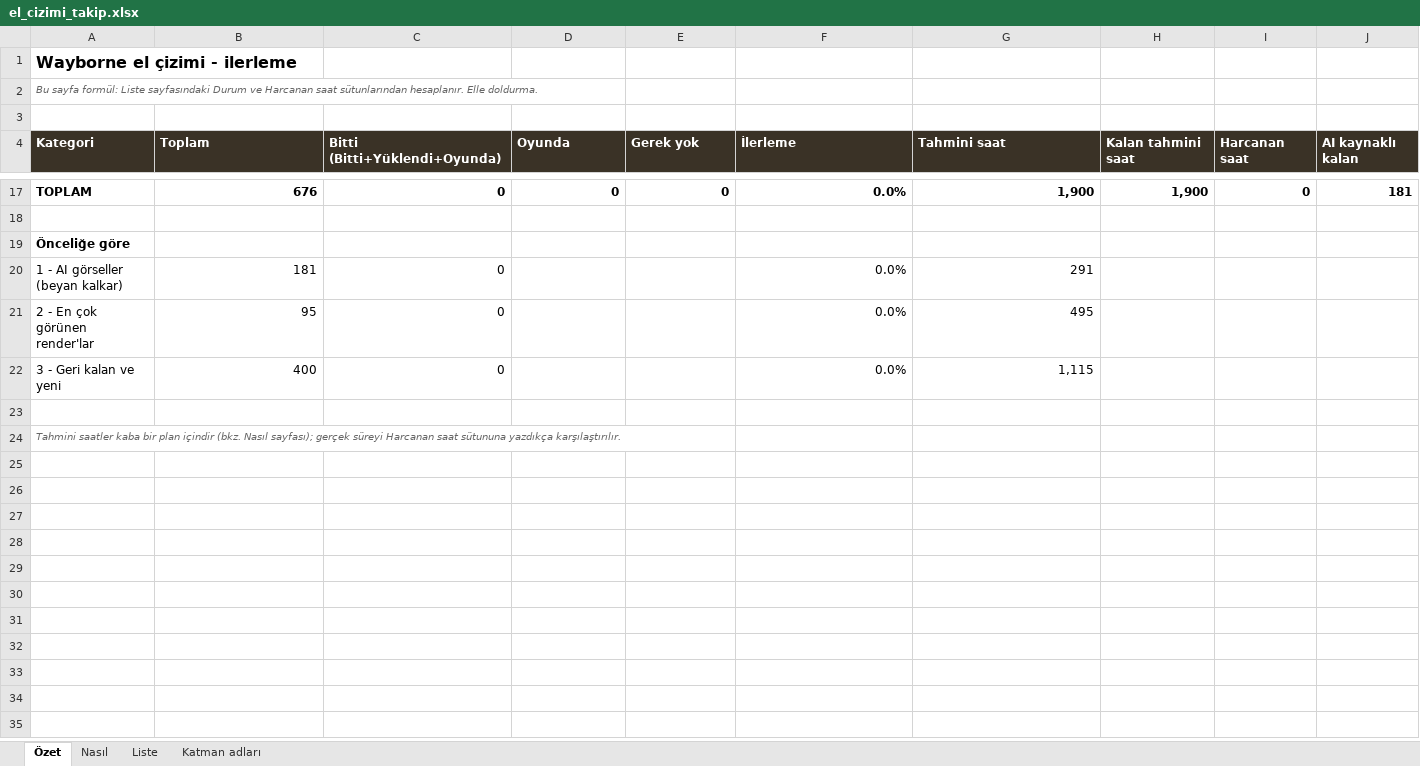
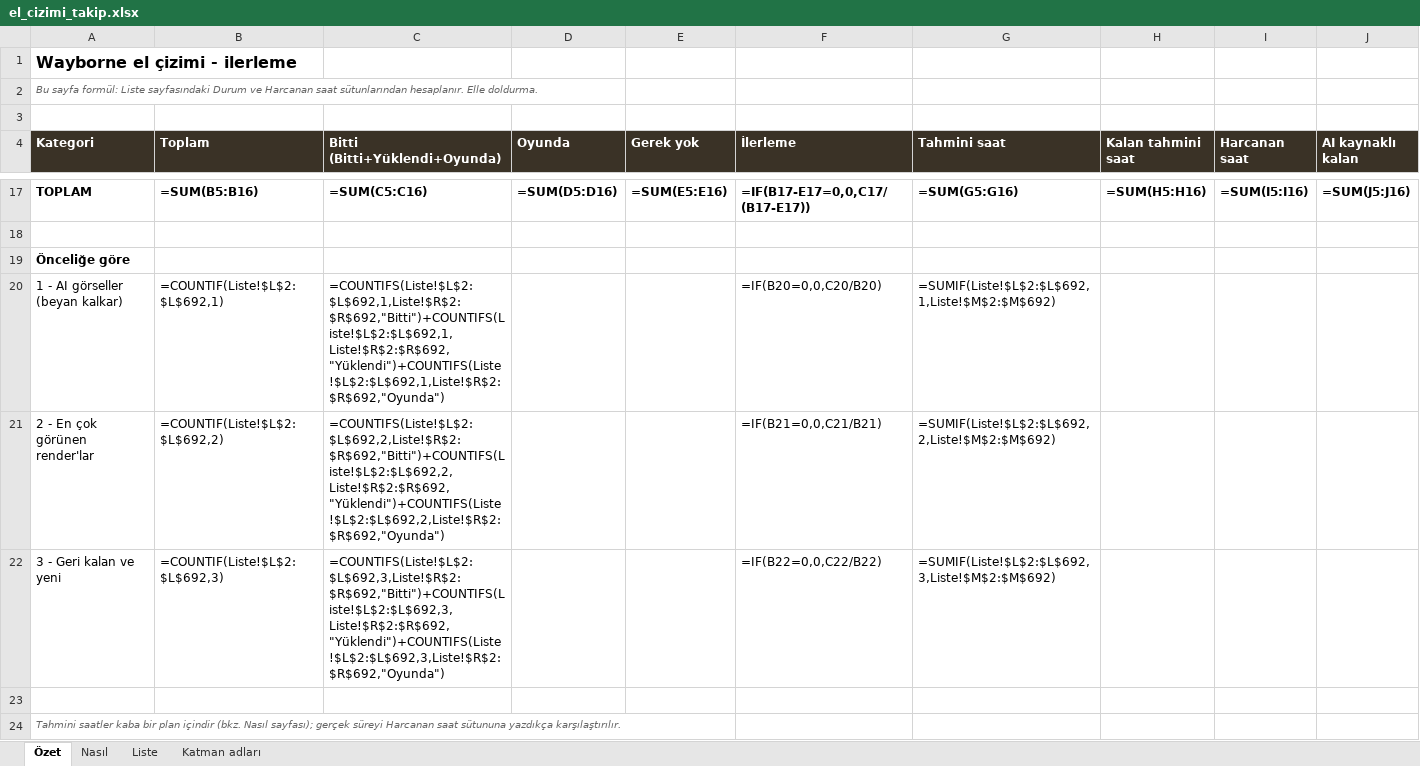
Before and after one commit to ulubatuhan/wayborne, an Excel workbook: docs/el_cizimi/el_cizimi_takip.xlsx, sheet Özet, drawn as a sheet; only a part is shown, gaps mark what is left out; values as stored, in another font and other column widths than the file's, no borders; formulas without a stored value are shown as written; the diff covers the shown part only; the diff names each change by its address in the sheet, - before the commit and + after, or states it on an @@ line.

```diff
--- a/docs/el_cizimi/el_cizimi_takip.xlsx (sheet Özet)
+++ b/docs/el_cizimi/el_cizimi_takip.xlsx (sheet Özet)
-B17 (Toplam): 676
+B17 (Toplam): =SUM(B5:B16)
-C17 (Bitti (Bitti+Yüklendi+Oyunda)): 0
+C17 (Bitti (Bitti+Yüklendi+Oyunda)): =SUM(C5:C16)
-D17 (Oyunda): 0
+D17 (Oyunda): =SUM(D5:D16)
-E17 (Gerek yok): 0
+E17 (Gerek yok): =SUM(E5:E16)
-F17 (İlerleme): 0.0%
+F17 (İlerleme): =IF(B17-E17=0,0,C17/(B17-E17))
-G17 (Tahmini saat): 1,900
+G17 (Tahmini saat): =SUM(G5:G16)
-H17 (Kalan tahmini saat): 1,900
+H17 (Kalan tahmini saat): =SUM(H5:H16)
-I17 (Harcanan saat): 0
+I17 (Harcanan saat): =SUM(I5:I16)
-J17 (AI kaynaklı kalan): 181
+J17 (AI kaynaklı kalan): =SUM(J5:J16)
-B20 (Toplam): 181
+B20 (Toplam): =COUNTIF(Liste!$L$2:$L$692,1)
-C20 (Bitti (Bitti+Yüklendi+Oyunda)): 0
+C20 (Bitti (Bitti+Yüklendi+Oyunda)): =COUNTIFS(Liste!$L$2:$L$692,1,Liste!$R$2:$R$692,"Bitti")+COUNTIFS(Liste!$L$2:$L$692,1,Liste!$R$2:$R$692,"Yüklendi")+COUNTIFS(Liste!$L$2:$L$692,1,Liste!$R$2:$R$692,"Oyunda")
-F20 (İlerleme): 0.0%
+F20 (İlerleme): =IF(B20=0,0,C20/B20)
-G20 (Tahmini saat): 291
+G20 (Tahmini saat): =SUMIF(Liste!$L$2:$L$692,1,Liste!$M$2:$M$692)
-B21 (Toplam): 95
+B21 (Toplam): =COUNTIF(Liste!$L$2:$L$692,2)
-C21 (Bitti (Bitti+Yüklendi+Oyunda)): 0
+C21 (Bitti (Bitti+Yüklendi+Oyunda)): =COUNTIFS(Liste!$L$2:$L$692,2,Liste!$R$2:$R$692,"Bitti")+COUNTIFS(Liste!$L$2:$L$692,2,Liste!$R$2:$R$692,"Yüklendi")+COUNTIFS(Liste!$L$2:$L$692,2,Liste!$R$2:$R$692,"Oyunda")
-F21 (İlerleme): 0.0%
+F21 (İlerleme): =IF(B21=0,0,C21/B21)
-G21 (Tahmini saat): 495
+G21 (Tahmini saat): =SUMIF(Liste!$L$2:$L$692,2,Liste!$M$2:$M$692)
-B22 (Toplam): 400
+B22 (Toplam): =COUNTIF(Liste!$L$2:$L$692,3)
-C22 (Bitti (Bitti+Yüklendi+Oyunda)): 0
+C22 (Bitti (Bitti+Yüklendi+Oyunda)): =COUNTIFS(Liste!$L$2:$L$692,3,Liste!$R$2:$R$692,"Bitti")+COUNTIFS(Liste!$L$2:$L$692,3,Liste!$R$2:$R$692,"Yüklendi")+COUNTIFS(Liste!$L$2:$L$692,3,Liste!$R$2:$R$692,"Oyunda")
-F22 (İlerleme): 0.0%
+F22 (İlerleme): =IF(B22=0,0,C22/B22)
-G22 (Tahmini saat): 1,115
+G22 (Tahmini saat): =SUMIF(Liste!$L$2:$L$692,3,Liste!$M$2:$M$692)
```
Also changed, not shown: 108 edited cells elsewhere in this sheet, sheet Liste, sheet Nasıl, charts or pictures, 1 other file.
